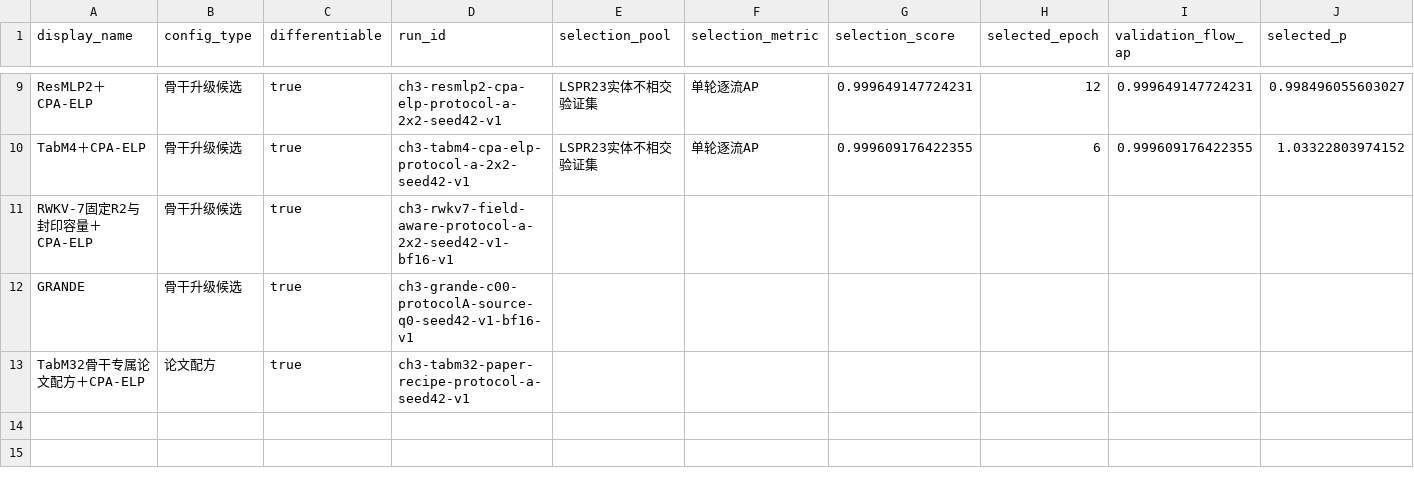
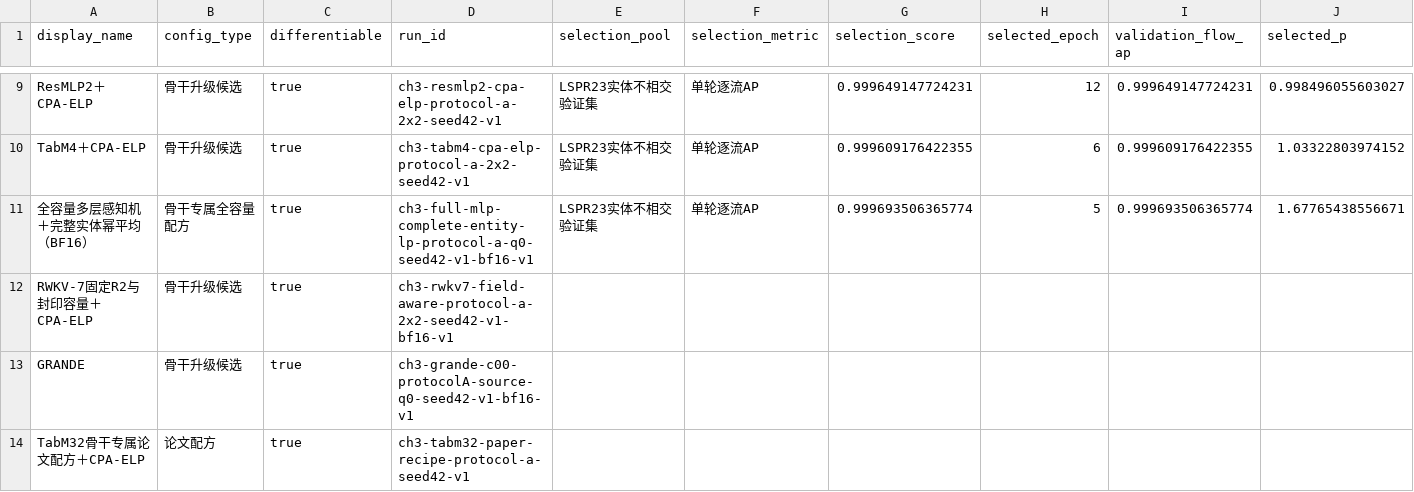
Before and after one commit to NatsuiroGinga/bilibili-note, a CSV file: .Codex/docs/RWKV/2026-08-20-第三章全模型指标总表/lspr23-selection.csv, drawn as a sheet; only a part is shown, gaps mark what is left out; rows hold the shown columns only; the diff names each change by its address in the sheet, - before the commit and + after, or states it on an @@ line.

```diff
--- a/.Codex/docs/RWKV/2026-08-20-第三章全模型指标总表/lspr23-selection.csv
+++ b/.Codex/docs/RWKV/2026-08-20-第三章全模型指标总表/lspr23-selection.csv
+row 11: 全容量多层感知机＋完整实体幂平均（BF16） | 骨干专属全容量配方 | true | ch3-full-mlp-complete-entity-lp-protocol-a-q0-seed42-v1-bf16-v1 | LSPR23实体不相交验证集 | 单轮逐流AP | 0.999693506365774 | 5 | 0.999693506365774 | 1.67765438556671
```
Also changed, not shown: .Codex/docs/RWKV/2026-08-20-第三章全模型指标总表/lspr23-performance.csv, .Codex/docs/RWKV/2026-08-20-第三章全模型指标总表/lspr24-evaluation.csv, 15 other files.
